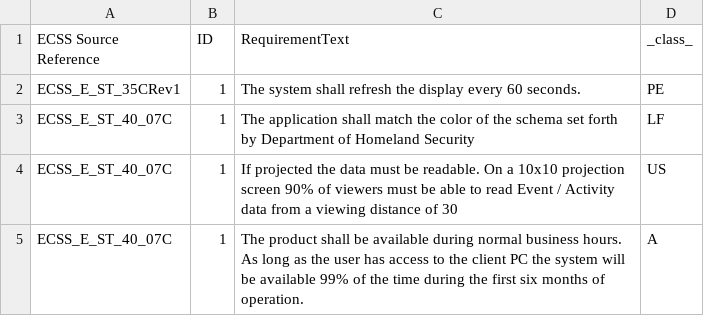
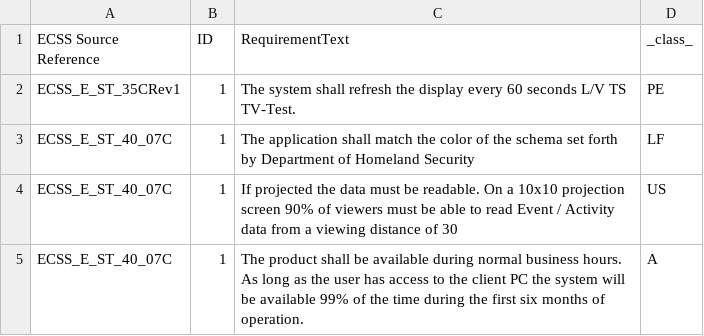
Before and after one commit to k-grosser/requirementsclassification, a CSV file: 0_data_collection/output/PROMISE_dummy_Standards.csv, drawn as a sheet; only a part is shown.

```diff
--- a/0_data_collection/output/PROMISE_dummy_Standards.csv
+++ b/0_data_collection/output/PROMISE_dummy_Standards.csv
@@ -1,3 +1,3 @@
 ECSS Source Reference,ID,RequirementText,_class_
-ECSS_E_ST_35CRev1,1,The system shall refresh the display every 60 seconds.,PE
+ECSS_E_ST_35CRev1,1,The system shall refresh the display every 60 seconds L/V TS TV-Test.,PE
 ECSS_E_ST_40_07C,1,The application shall match the color of the schema set forth by Department of Homeland Security,LF
```
Also changed, not shown: 1_preprocessing/output/req_context_preprocessed.csv, 13 other files.
